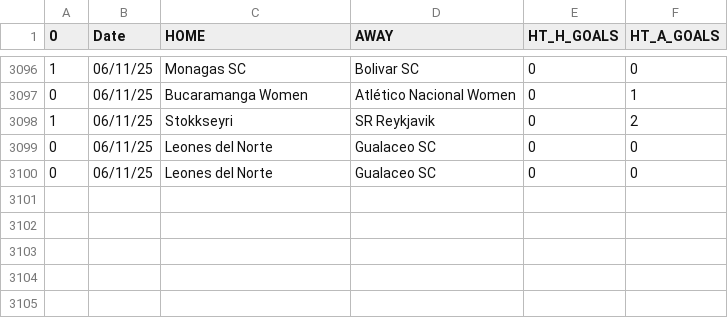
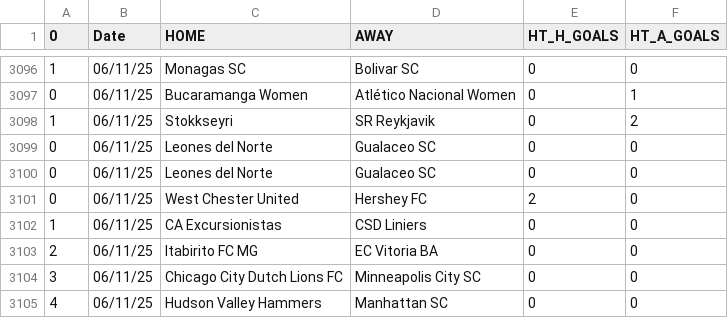
Before and after one commit to JOSPHATT/Finished_Matches, a CSV file: half_time_matches.csv, drawn as a sheet; only a part is shown, gaps mark what is left out; the diff names each change by its address in the sheet, - before the commit and + after, or states it on an @@ line.

```diff
--- a/half_time_matches.csv
+++ b/half_time_matches.csv
+row 3101: 0 | 06/11/25 | West Chester United | Hershey FC | 2 | 0
+row 3102: 1 | 06/11/25 | CA Excursionistas | CSD Liniers | 0 | 0
+row 3103: 2 | 06/11/25 | Itabirito FC MG | EC Vitoria BA | 0 | 0
+row 3104: 3 | 06/11/25 | Chicago City Dutch Lions FC | Minneapolis City SC | 0 | 0
+row 3105: 4 | 06/11/25 | Hudson Valley Hammers | Manhattan SC | 0 | 0
```
Also changed, not shown: Finished_matches.csv.
